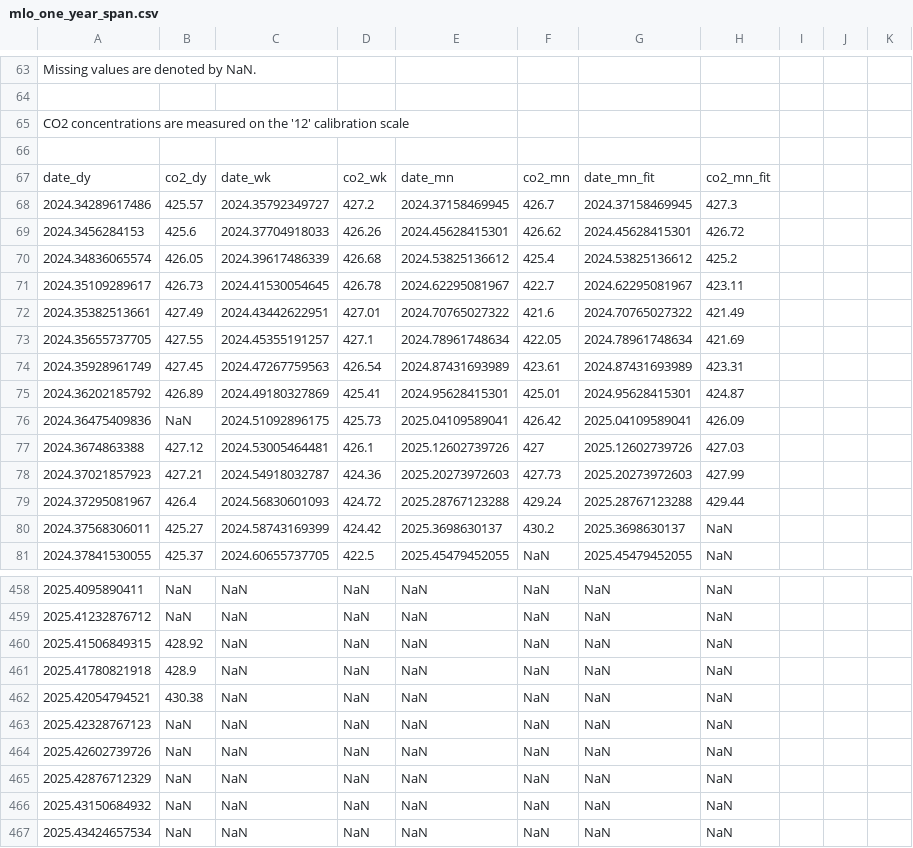
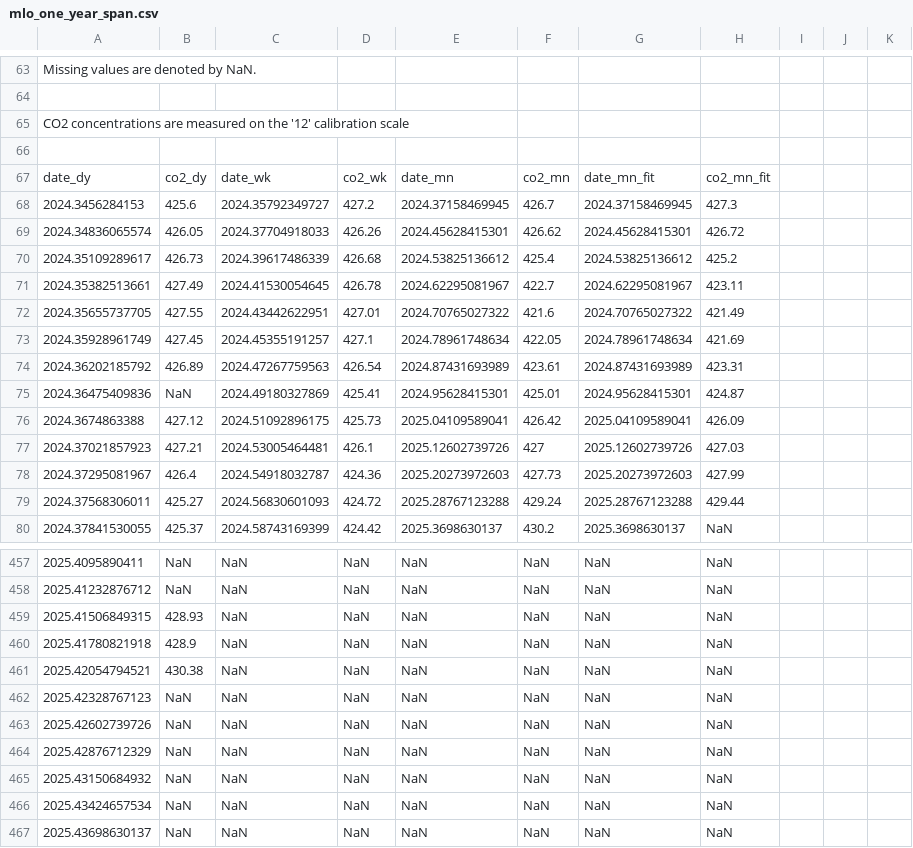
Before and after one commit to sio-co2o2/keelingcurve_notebooks, a CSV file: preliminary_data/mlo/mlo_one_year_span.csv, drawn as a sheet; only a part is shown, gaps mark what is left out; the shorter side is filled out with more unchanged rows; the diff covers the shown part only.

Commit message:
Update data on 2025-06-05T17:47:07Z

```diff
--- a/preliminary_data/mlo/mlo_one_year_span.csv
+++ b/preliminary_data/mlo/mlo_one_year_span.csv
@@ -69,15 +69,14 @@
 date_dy,co2_dy,date_wk,co2_wk,date_mn,co2_mn,date_mn_fit,co2_mn_fit
-2024.34289617486,425.57,2024.35792349727,427.2,2024.37158469945,426.7,2024.37158469945,427.3
-2024.3456284153,425.6,2024.37704918033,426.26,2024.45628415301,426.62,2024.45628415301,426.72
-2024.34836065574,426.05,2024.39617486339,426.68,2024.53825136612,425.4,2024.53825136612,425.2
-2024.35109289617,426.73,2024.41530054645,426.78,2024.62295081967,422.7,2024.62295081967,423.11
-2024.35382513661,427.49,2024.43442622951,427.01,2024.70765027322,421.6,2024.70765027322,421.49
-2024.35655737705,427.55,2024.45355191257,427.1,2024.78961748634,422.05,2024.78961748634,421.69
-2024.35928961749,427.45,2024.47267759563,426.54,2024.87431693989,423.61,2024.87431693989,423.31
-2024.36202185792,426.89,2024.49180327869,425.41,2024.95628415301,425.01,2024.95628415301,424.87
-2024.36475409836,NaN,2024.51092896175,425.73,2025.04109589041,426.42,2025.04109589041,426.09
-2024.3674863388,427.12,2024.53005464481,426.1,2025.12602739726,427,2025.12602739726,427.03
-2024.37021857923,427.21,2024.54918032787,424.36,2025.20273972603,427.73,2025.20273972603,427.99
-2024.37295081967,426.4,2024.56830601093,424.72,2025.28767123288,429.24,2025.28767123288,429.44
-2024.37568306011,425.27,2024.58743169399,424.42,2025.3698630137,430.2,2025.3698630137,NaN
-2024.37841530055,425.37,2024.60655737705,422.5,2025.45479452055,NaN,2025.45479452055,NaN
+2024.3456284153,425.6,2024.35792349727,427.2,2024.37158469945,426.7,2024.37158469945,427.3
+2024.34836065574,426.05,2024.37704918033,426.26,2024.45628415301,426.62,2024.45628415301,426.72
+2024.35109289617,426.73,2024.39617486339,426.68,2024.53825136612,425.4,2024.53825136612,425.2
+2024.35382513661,427.49,2024.41530054645,426.78,2024.62295081967,422.7,2024.62295081967,423.11
+2024.35655737705,427.55,2024.43442622951,427.01,2024.70765027322,421.6,2024.70765027322,421.49
+2024.35928961749,427.45,2024.45355191257,427.1,2024.78961748634,422.05,2024.78961748634,421.69
+2024.36202185792,426.89,2024.47267759563,426.54,2024.87431693989,423.61,2024.87431693989,423.31
+2024.36475409836,NaN,2024.49180327869,425.41,2024.95628415301,425.01,2024.95628415301,424.87
+2024.3674863388,427.12,2024.51092896175,425.73,2025.04109589041,426.42,2025.04109589041,426.09
+2024.37021857923,427.21,2024.53005464481,426.1,2025.12602739726,427,2025.12602739726,427.03
+2024.37295081967,426.4,2024.54918032787,424.36,2025.20273972603,427.73,2025.20273972603,427.99
+2024.37568306011,425.27,2024.56830601093,424.72,2025.28767123288,429.24,2025.28767123288,429.44
+2024.37841530055,425.37,2024.58743169399,424.42,2025.3698630137,430.2,2025.3698630137,NaN
@@ -461,3 +460,3 @@ date_dy,co2_dy,date_wk,co2_wk,date_mn,co2_mn,date_mn_fit,co2_mn_fit
 2025.41232876712,NaN,NaN,NaN,NaN,NaN,NaN,NaN
-2025.41506849315,428.92,NaN,NaN,NaN,NaN,NaN,NaN
+2025.41506849315,428.93,NaN,NaN,NaN,NaN,NaN,NaN
 2025.41780821918,428.9,NaN,NaN,NaN,NaN,NaN,NaN
```
Also changed, not shown: 86 edited cells elsewhere in this file, preliminary_data/mlo/mlo_full_record_now_span.csv, preliminary_data/mlo/mlo_one_month_span.csv, 2 other files.
